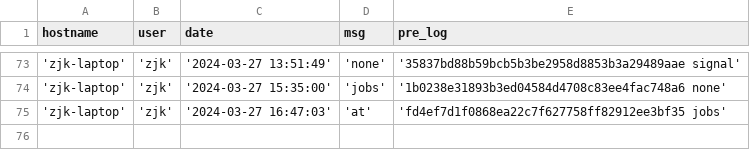
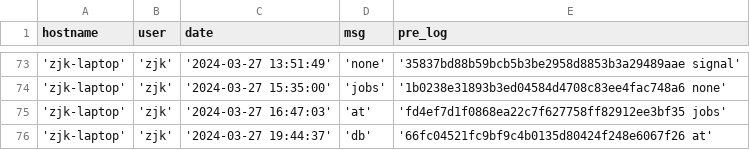
Before and after one commit to creatern/NoteBook, a CSV file: ilog/igit_log.csv, drawn as a sheet; only a part is shown, gaps mark what is left out; the diff names each change by its address in the sheet, - before the commit and + after, or states it on an @@ line.

```diff
--- a/ilog/igit_log.csv
+++ b/ilog/igit_log.csv
+row 76: 'zjk-laptop' | 'zjk' | '2024-03-27 19:44:37' | 'db' | '66fc04521fc9bf9c4b0135d80424f248e6067f26 at'
```
Also changed, not shown: ilog/igit_log_local.csv, 2 other files.
